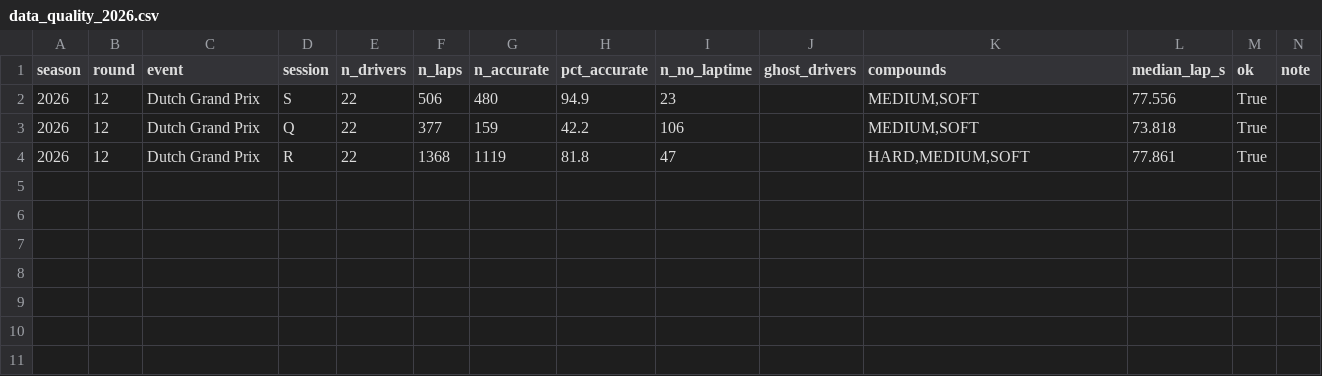
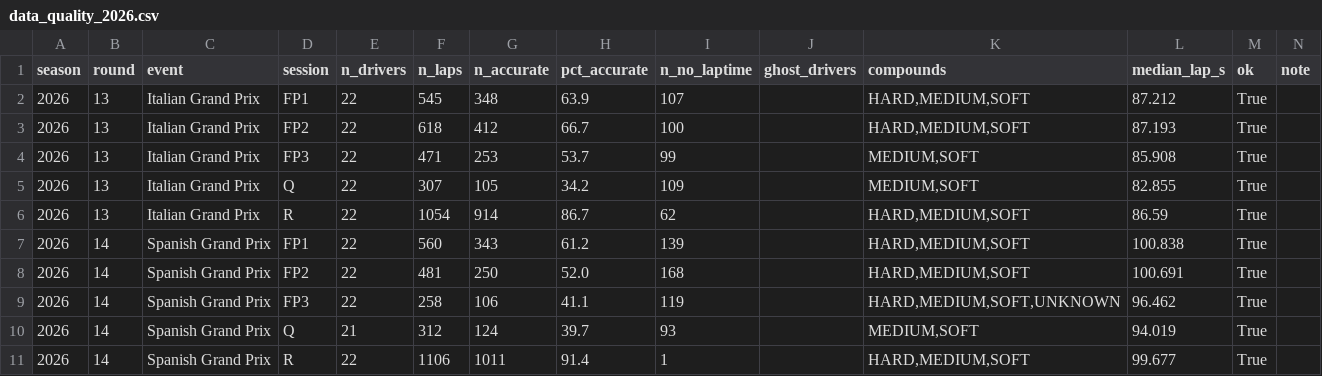
Before and after one commit to raahimnawaz/apex-forecast, a CSV file: reports/data_quality_2026.csv, drawn as a sheet.

Commit message:
Refresh the model and forecast the next round

```diff
--- a/reports/data_quality_2026.csv
+++ b/reports/data_quality_2026.csv
@@ -1,4 +1,11 @@
 season,round,event,session,n_drivers,n_laps,n_accurate,pct_accurate,n_no_laptime,ghost_drivers,compounds,median_lap_s,ok,note
-2026,12,Dutch Grand Prix,S,22,506,480,94.9,23,,"MEDIUM,SOFT",77.556,True,
-2026,12,Dutch Grand Prix,Q,22,377,159,42.2,106,,"MEDIUM,SOFT",73.818,True,
-2026,12,Dutch Grand Prix,R,22,1368,1119,81.8,47,,"HARD,MEDIUM,SOFT",77.861,True,
+2026,13,Italian Grand Prix,FP1,22,545,348,63.9,107,,"HARD,MEDIUM,SOFT",87.212,True,
+2026,13,Italian Grand Prix,FP2,22,618,412,66.7,100,,"HARD,MEDIUM,SOFT",87.193,True,
+2026,13,Italian Grand Prix,FP3,22,471,253,53.7,99,,"MEDIUM,SOFT",85.908,True,
+2026,13,Italian Grand Prix,Q,22,307,105,34.2,109,,"MEDIUM,SOFT",82.855,True,
+2026,13,Italian Grand Prix,R,22,1054,914,86.7,62,,"HARD,MEDIUM,SOFT",86.59,True,
+2026,14,Spanish Grand Prix,FP1,22,560,343,61.2,139,,"HARD,MEDIUM,SOFT",100.838,True,
+2026,14,Spanish Grand Prix,FP2,22,481,250,52.0,168,,"HARD,MEDIUM,SOFT",100.691,True,
+2026,14,Spanish Grand Prix,FP3,22,258,106,41.1,119,,"HARD,MEDIUM,SOFT,UNKNOWN",96.462,True,
+2026,14,Spanish Grand Prix,Q,21,312,124,39.7,93,,"MEDIUM,SOFT",94.019,True,
+2026,14,Spanish Grand Prix,R,22,1106,1011,91.4,1,,"HARD,MEDIUM,SOFT",99.677,True,
```
Also changed, not shown: reports/pace_fit_2026.csv, reports/strength_fit.csv, 6 other files.
